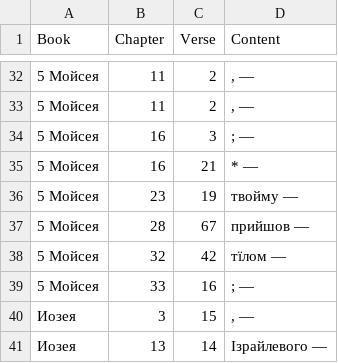
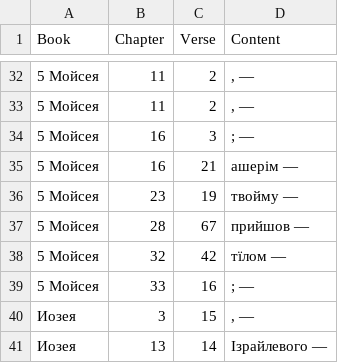
Before and after one commit to seesmof/Biblija-Kulisha, a CSV file: logs/Dashes.csv, drawn as a sheet; only a part is shown, gaps mark what is left out.

```diff
--- a/logs/Dashes.csv
+++ b/logs/Dashes.csv
@@ -34,3 +34,3 @@ Book,Chapter,Verse,Content
 5 Мойсея,16,3,"; —"
-5 Мойсея,16,21,"* —"
+5 Мойсея,16,21,"ашерім —"
 5 Мойсея,23,19,"твойму —"
```
Also changed, not shown: 2 other files.
